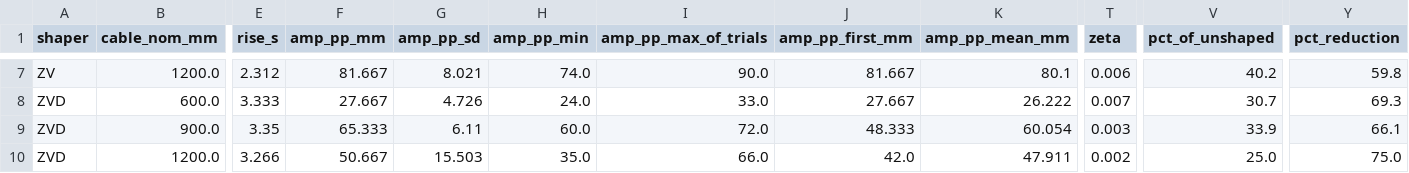
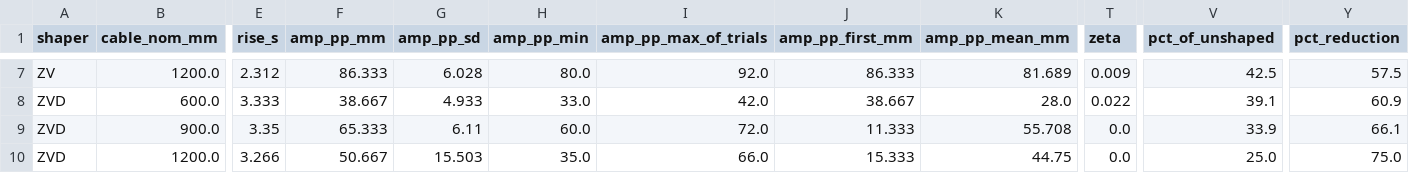
Before and after one commit to noahtouchton/School, a CSV file: Fall 2026/Adv Control/Lab 2/results/tables/bridge_partB.csv, drawn as a sheet; only a part is shown, gaps mark what is left out; the diff covers the shown part only; the diff names each change by its address in the sheet, - before the commit and + after, or states it on an @@ line.

```diff
--- a/Fall 2026/Adv Control/Lab 2/results/tables/bridge_partB.csv
+++ b/Fall 2026/Adv Control/Lab 2/results/tables/bridge_partB.csv
-F7 (amp_pp_mm): 81.667
+F7 (amp_pp_mm): 86.333
-G7 (amp_pp_sd): 8.021
+G7 (amp_pp_sd): 6.028
-H7 (amp_pp_min): 74.0
+H7 (amp_pp_min): 80.0
-I7 (amp_pp_max_of_trials): 90.0
+I7 (amp_pp_max_of_trials): 92.0
-J7 (amp_pp_first_mm): 81.667
+J7 (amp_pp_first_mm): 86.333
-K7 (amp_pp_mean_mm): 80.1
+K7 (amp_pp_mean_mm): 81.689
-T7 (zeta): 0.006
+T7 (zeta): 0.009
-V7 (pct_of_unshaped): 40.2
+V7 (pct_of_unshaped): 42.5
-Y7 (pct_reduction): 59.8
+Y7 (pct_reduction): 57.5
-F8 (amp_pp_mm): 27.667
+F8 (amp_pp_mm): 38.667
-G8 (amp_pp_sd): 4.726
+G8 (amp_pp_sd): 4.933
-H8 (amp_pp_min): 24.0
+H8 (amp_pp_min): 33.0
-I8 (amp_pp_max_of_trials): 33.0
+I8 (amp_pp_max_of_trials): 42.0
-J8 (amp_pp_first_mm): 27.667
+J8 (amp_pp_first_mm): 38.667
-K8 (amp_pp_mean_mm): 26.222
+K8 (amp_pp_mean_mm): 28.0
-T8 (zeta): 0.007
+T8 (zeta): 0.022
-V8 (pct_of_unshaped): 30.7
+V8 (pct_of_unshaped): 39.1
-Y8 (pct_reduction): 69.3
+Y8 (pct_reduction): 60.9
-J9 (amp_pp_first_mm): 48.333
+J9 (amp_pp_first_mm): 11.333
-K9 (amp_pp_mean_mm): 60.054
+K9 (amp_pp_mean_mm): 55.708
-T9 (zeta): 0.003
+T9 (zeta): 0.0
-J10 (amp_pp_first_mm): 42.0
+J10 (amp_pp_first_mm): 15.333
-K10 (amp_pp_mean_mm): 47.911
+K10 (amp_pp_mean_mm): 44.75
-T10 (zeta): 0.002
+T10 (zeta): 0.0
```
Also changed, not shown: 26 edited cells elsewhere in this file, Fall 2026/Adv Control/Lab 2/results/tables/bridge_moves.csv, Fall 2026/Adv Control/Lab 2/results/tables/bridge_partA.csv, 30 other files.
